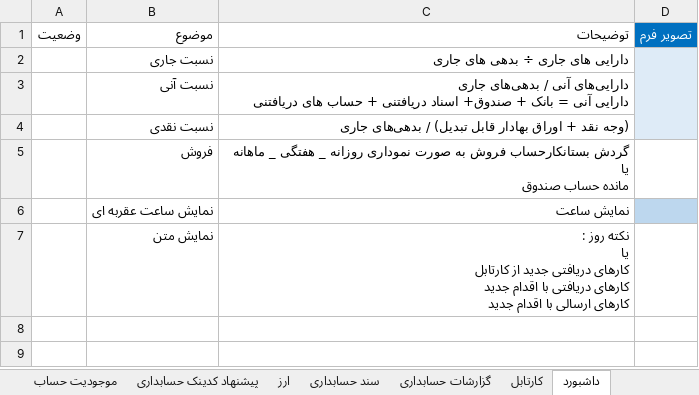
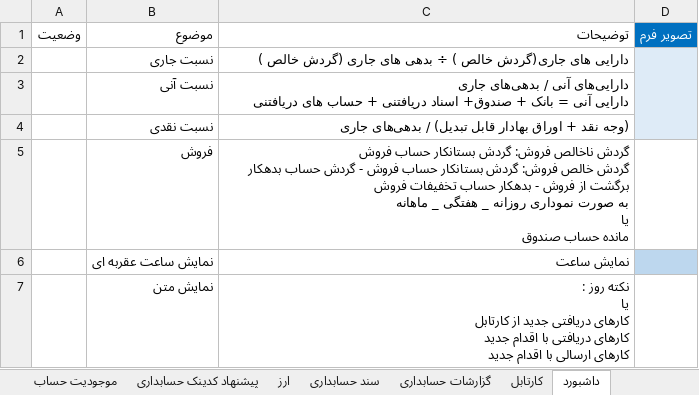
Before and after one commit to MSoltaniN/TadbirNG, an Excel workbook: doc/Analysis/TahlilTadbirWeb.xlsx, sheet داشبورد, drawn as a sheet; values as stored, in another font and other column widths than the file's, no borders; charts and pictures and table styles not drawn; ↵ is a line break in a cell; the diff names each change by its address in the sheet, - before the commit and + after, or states it on an @@ line.

```diff
--- a/doc/Analysis/TahlilTadbirWeb.xlsx (sheet داشبورد)
+++ b/doc/Analysis/TahlilTadbirWeb.xlsx (sheet داشبورد)
-C2: دارایی های جاری ÷ بدهی های جاری
+C2: دارایی های جاری(گردش خالص ) ÷ بدهی های جاری (گردش خالص )
-C5: گردش بستانکارحساب فروش به…
+C5: گردش ناخالص فروش: گردش بستانکار حساب فروش ↵ گردش خالص فروش: گردش بستانکار حساب فروش - گردش حساب بدهکار برگشت از فروش - بدهکار حساب تخفیفات فروش ↵ به…
```
Also changed, not shown: sheet پیشنهاد کدینک حسابداری, 16 other files.
